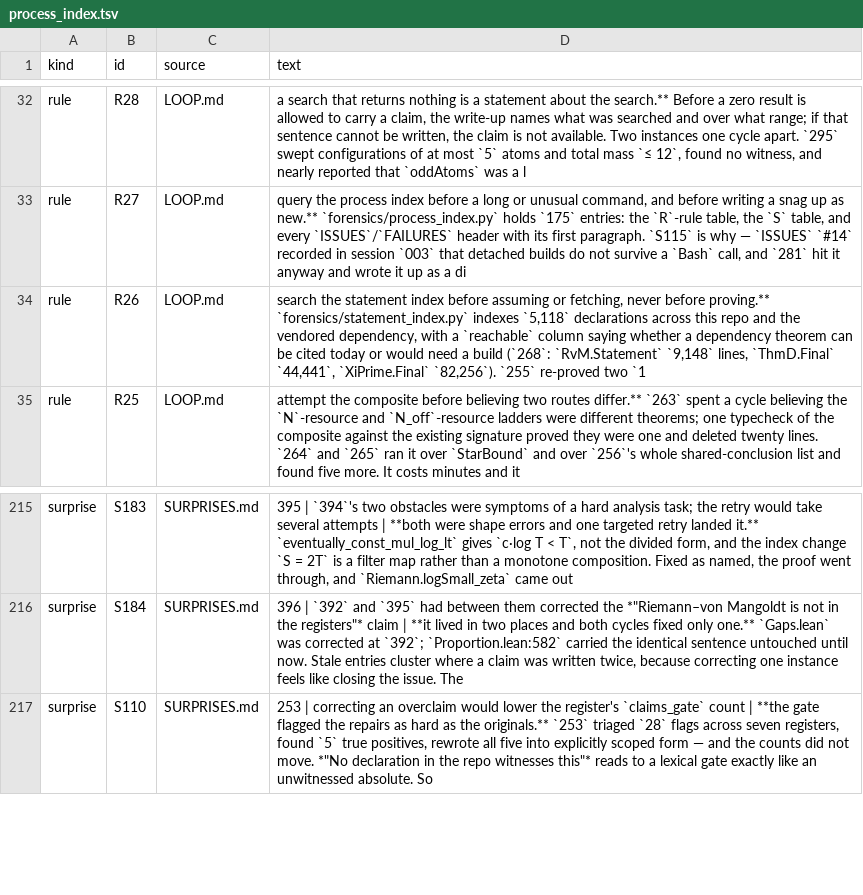
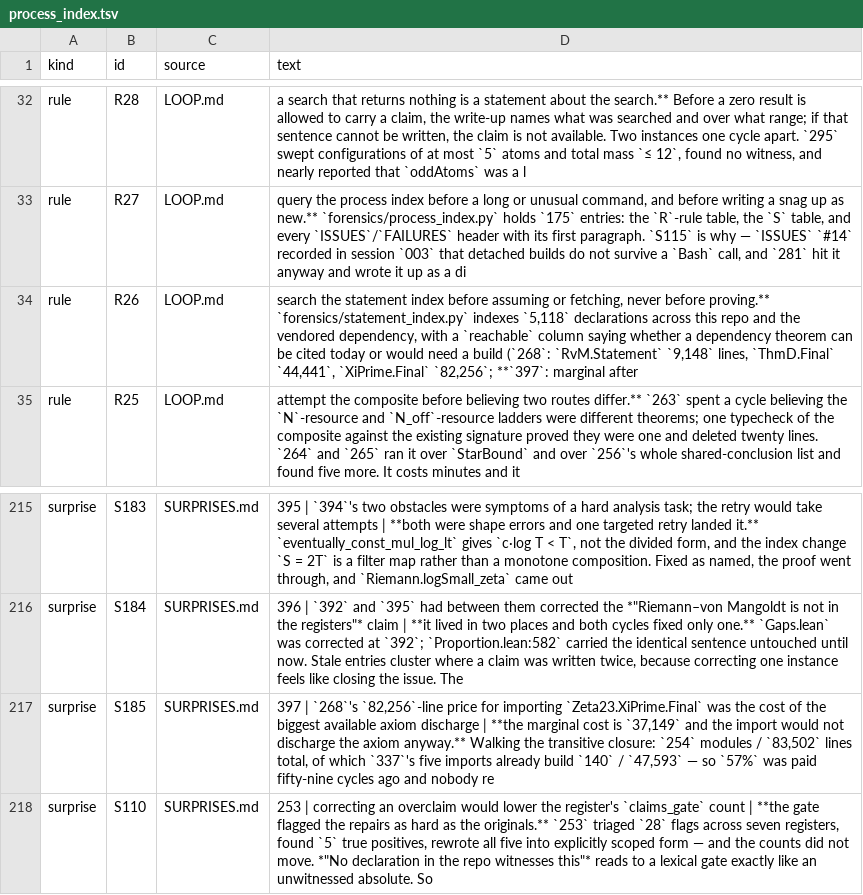
Before and after one commit to LaPingvino/riemann-overlay, a TSV file: forensics/process_index.tsv, drawn as a sheet; only a part is shown, gaps mark what is left out.

```diff
--- a/forensics/process_index.tsv
+++ b/forensics/process_index.tsv
@@ -33,3 +33,3 @@ rule	R28	LOOP.md	a search that returns nothing is a statement about the search.*
 rule	R27	LOOP.md	query the process index before a long or unusual command, and before writing a snag up as new.** `forensics/process_index.py` holds `175` entries: the `R`-rule table, the `S` table, and every `ISSUES`/`FAILURES` header with its first paragraph. `S115` is why — `ISSUES` `#14` recorded in session `003` that detached builds do not survive a `Bash` call, and `281` hit it anyway and wrote it up as a di
-rule	R26	LOOP.md	search the statement index before assuming or fetching, never before proving.** `forensics/statement_index.py` indexes `5,118` declarations across this repo and the vendored dependency, with a `reachable` column saying whether a dependency theorem can be cited today or would need a build (`268`: `RvM.Statement` `9,148` lines, `ThmD.Final` `44,441`, `XiPrime.Final` `82,256`). `255` re-proved two `1
+rule	R26	LOOP.md	search the statement index before assuming or fetching, never before proving.** `forensics/statement_index.py` indexes `5,118` declarations across this repo and the vendored dependency, with a `reachable` column saying whether a dependency theorem can be cited today or would need a build (`268`: `RvM.Statement` `9,148` lines, `ThmD.Final` `44,441`, `XiPrime.Final` `82,256`; **`397`: marginal after
 rule	R25	LOOP.md	attempt the composite before believing two routes differ.** `263` spent a cycle believing the `N`-resource and `N_off`-resource ladders were different theorems; one typecheck of the composite against the existing signature proved they were one and deleted twenty lines. `264` and `265` ran it over `StarBound` and over `256`'s whole shared-conclusion list and found five more. It costs minutes and it
@@ -216,2 +216,3 @@ surprise	S183	SURPRISES.md	395 | `394`'s two obstacles were symptoms of a hard a
 surprise	S184	SURPRISES.md	396 | `392` and `395` had between them corrected the *"Riemann–von Mangoldt is not in the registers"* claim | **it lived in two places and both cycles fixed only one.** `Gaps.lean` was corrected at `392`; `Proportion.lean:582` carried the identical sentence untouched until now. Stale entries cluster where a claim was written twice, because correcting one instance feels like closing the issue. The
+surprise	S185	SURPRISES.md	397 | `268`'s `82,256`-line price for importing `Zeta23.XiPrime.Final` was the cost of the biggest available axiom discharge | **the marginal cost is `37,149` and the import would not discharge the axiom anyway.** Walking the transitive closure: `254` modules / `83,502` lines total, of which `337`'s five imports already build `140` / `47,593` — so `57%` was paid fifty-nine cycles ago and nobody re
 surprise	S110	SURPRISES.md	253 | correcting an overclaim would lower the register's `claims_gate` count | **the gate flagged the repairs as hard as the originals.** `253` triaged `28` flags across seven registers, found `5` true positives, rewrote all five into explicitly scoped form — and the counts did not move. *"No declaration in the repo witnesses this"* reads to a lexical gate exactly like an unwitnessed absolute. So
```
Also changed, not shown: 5 other files.
